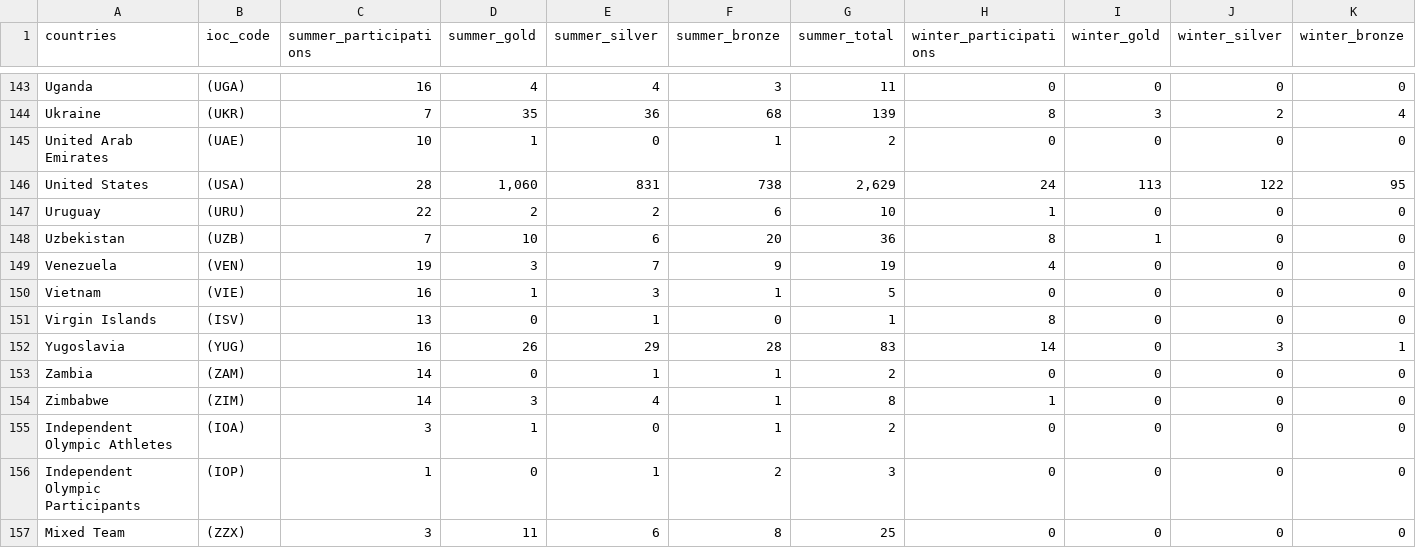
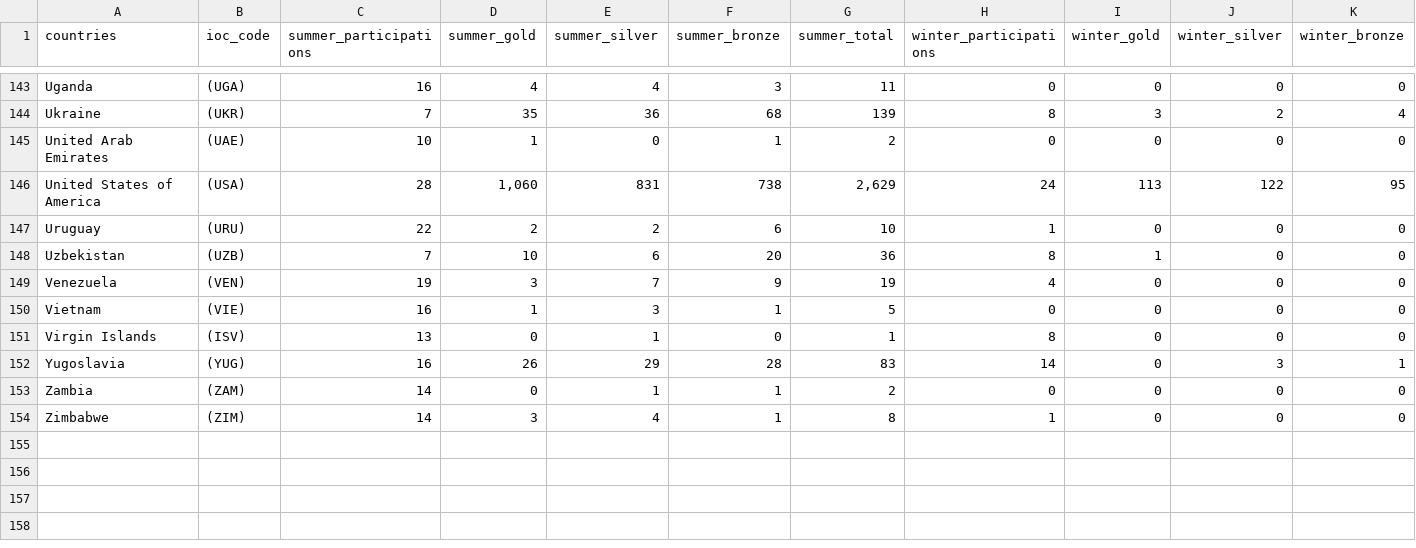
Before and after one commit to qiaoen04/3179, a CSV file: olympics_medals_country_wise.csv, drawn as a sheet; only a part is shown, gaps mark what is left out; rows hold the shown columns only; the diff names each change by its address in the sheet, - before the commit and + after, or states it on an @@ line.

Commit message:
Add files via upload

```diff
--- a/olympics_medals_country_wise.csv
+++ b/olympics_medals_country_wise.csv
-A146 (countries): United States
+A146 (countries): United States of America
-row 155: Independent Olympic Athletes | (IOA) | 3 | 1 | 0 | 1 | 2 | 0 | 0 | 0 | 0
-row 156: Independent Olympic Participants | (IOP) | 1 | 0 | 1 | 2 | 3 | 0 | 0 | 0 | 0
-row 157: Mixed Team | (ZZX) | 3 | 11 | 6 | 8 | 25 | 0 | 0 | 0 | 0
```
